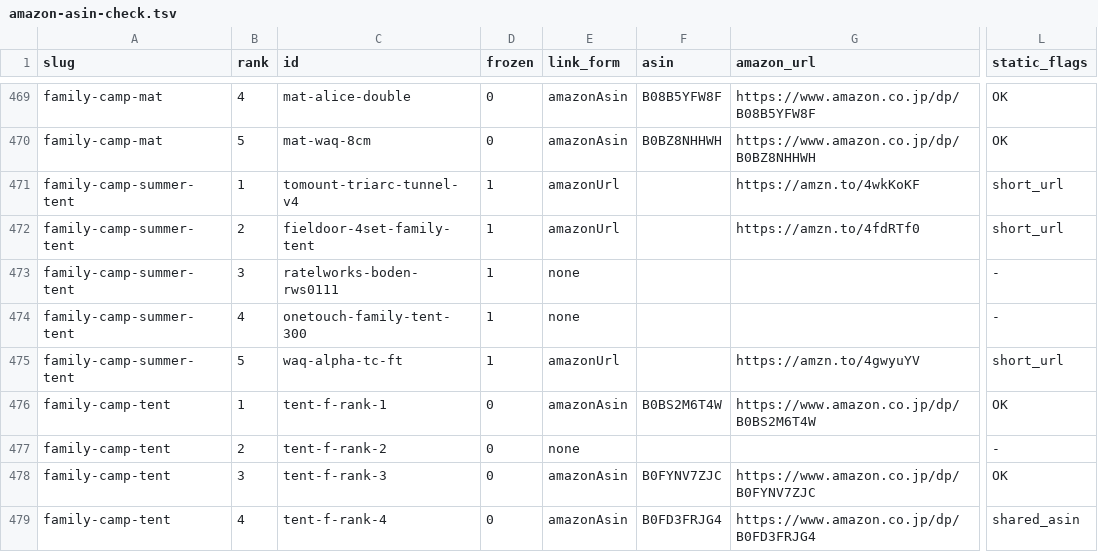
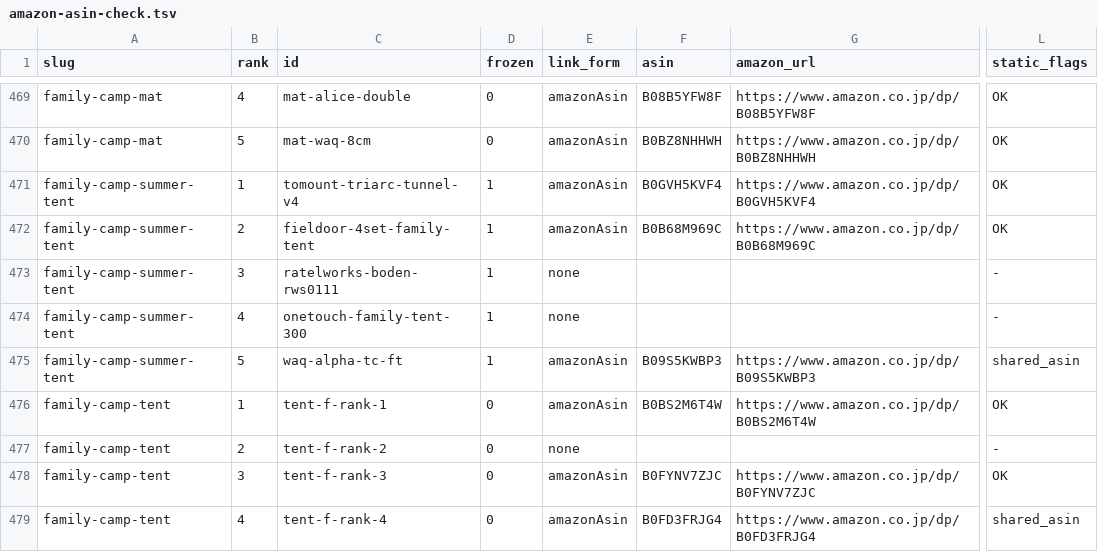
Before and after one commit to tanoue-boop/camp-kit-guide, a TSV file: _file/amazon-asin-check.tsv, drawn as a sheet; only a part is shown, gaps mark what is left out; the diff covers the shown part only; the diff names each change by its address in the sheet, - before the commit and + after, or states it on an @@ line.

```diff
--- a/_file/amazon-asin-check.tsv
+++ b/_file/amazon-asin-check.tsv
-E471:E472 (link_form): amazonUrl
+E471:E472 (link_form): amazonAsin
-F471 (asin): (empty)
+F471 (asin): B0GVH5KVF4
-G471 (amazon_url): https://amzn.to/4wkKoKF
+G471 (amazon_url): https://www.amazon.co.jp/dp/B0GVH5KVF4
-L471:L472 (static_flags): short_url
+L471:L472 (static_flags): OK
-F472 (asin): (empty)
+F472 (asin): B0B68M969C
-G472 (amazon_url): https://amzn.to/4fdRTf0
+G472 (amazon_url): https://www.amazon.co.jp/dp/B0B68M969C
-E475 (link_form): amazonUrl
+E475 (link_form): amazonAsin
-F475 (asin): (empty)
+F475 (asin): B09S5KWBP3
-G475 (amazon_url): https://amzn.to/4gwyuYV
+G475 (amazon_url): https://www.amazon.co.jp/dp/B09S5KWBP3
-L475 (static_flags): short_url
+L475 (static_flags): shared_asin
```
Also changed, not shown: 26 edited cells elsewhere in this file, _file/article-fix-backlog.tsv, 1 other file.
